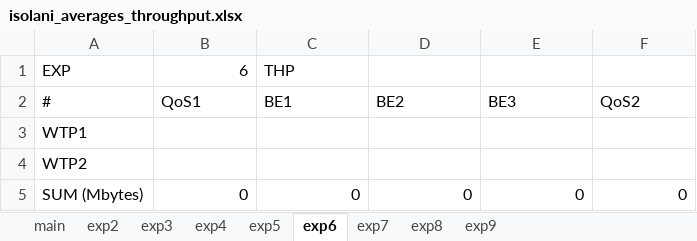
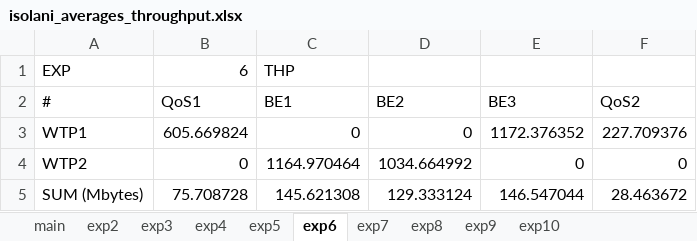
Before and after one commit to phisolani/wifi_monitoring, an Excel workbook: graphs/delay_aware_slicing/results/isolani/isolani_averages_throughput.xlsx, sheet exp6, drawn as a sheet; values as stored, in another font and other column widths than the file's, no borders; the diff names each change by its address in the sheet, - before the commit and + after, or states it on an @@ line.

```diff
--- a/graphs/delay_aware_slicing/results/isolani/isolani_averages_throughput.xlsx (sheet exp6)
+++ b/graphs/delay_aware_slicing/results/isolani/isolani_averages_throughput.xlsx (sheet exp6)
+sheet tab: exp10
-B3 (QoS1): (empty)
+B3 (QoS1): 605.669824
-C3 (BE1): (empty)
+C3 (BE1): 0
-D3 (BE2): (empty)
+D3 (BE2): 0
-E3 (BE3): (empty)
+E3 (BE3): 1172.376352
-F3 (QoS2): (empty)
+F3 (QoS2): 227.709376
-B4 (QoS1): (empty)
+B4 (QoS1): 0
-C4 (BE1): (empty)
+C4 (BE1): 1164.970464
-D4 (BE2): (empty)
+D4 (BE2): 1034.664992
-E4 (BE3): (empty)
+E4 (BE3): 0
-F4 (QoS2): (empty)
+F4 (QoS2): 0
-B5 (QoS1): 0
+B5 (QoS1): 75.708728
-C5 (BE1): 0
+C5 (BE1): 145.621308
-D5 (BE2): 0
+D5 (BE2): 129.333124
-E5 (BE3): 0
+E5 (BE3): 146.547044
-F5 (QoS2): 0
+F5 (QoS2): 28.463672
```
Also changed, not shown: sheet exp4, sheet exp5, sheet exp7, sheet exp8, sheet exp2, sheet exp3, 1 more sheet, graphs/delay_aware_slicing/results/average_results.xlsx, graphs/delay_aware_slicing/results/isolani/isolani_averages_delay.xlsx, 3 other files.
